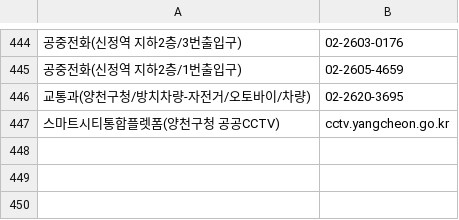
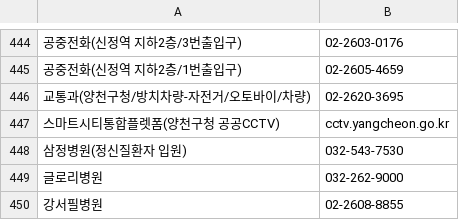
Before and after one commit to bandit1397/phonebook_callable, a CSV file: data.csv, drawn as a sheet; only a part is shown, gaps mark what is left out; the diff names each change by its address in the sheet, - before the commit and + after, or states it on an @@ line.

Commit message:
Update data.csv

```diff
--- a/data.csv
+++ b/data.csv
+row 448: 삼정병원(정신질환자 입원) | 032-543-7530
+row 449: 글로리병원 | 032-262-9000
+row 450: 강서필병원 | 02-2608-8855
```
